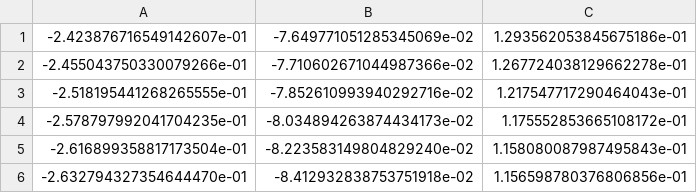
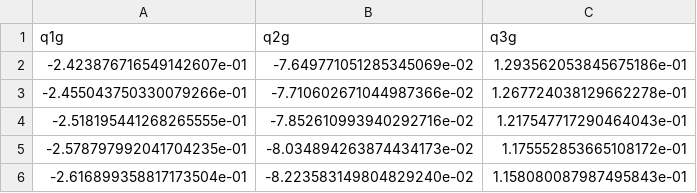
Before and after one commit to obasekore/deepMPC, a CSV file: reference.csv, drawn as a sheet; only a part is shown; the shorter side is filled out with more unchanged rows.

Commit message:
Add files via upload

```diff
--- a/reference.csv
+++ b/reference.csv
@@ -1 +1,2 @@
+q1g,q2g,q3g
 -2.423876716549142607e-01,-7.649771051285345069e-02,1.293562053845675186e-01
```
